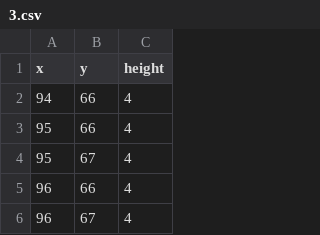
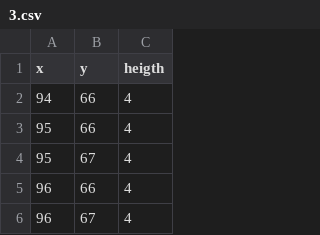
Before and after one commit to eurostat/gridtiler, a CSV file: assets/lux_height/0/3.csv, drawn as a sheet; only a part is shown.

```diff
--- a/assets/lux_height/0/3.csv
+++ b/assets/lux_height/0/3.csv
@@ -1,2 +1,2 @@
-x,y,height
+x,y,heigth
 94,66,4
```
Also changed, not shown: assets/lux_height/1/1.csv, assets/lux_height/1/2.csv, 36 other files.
